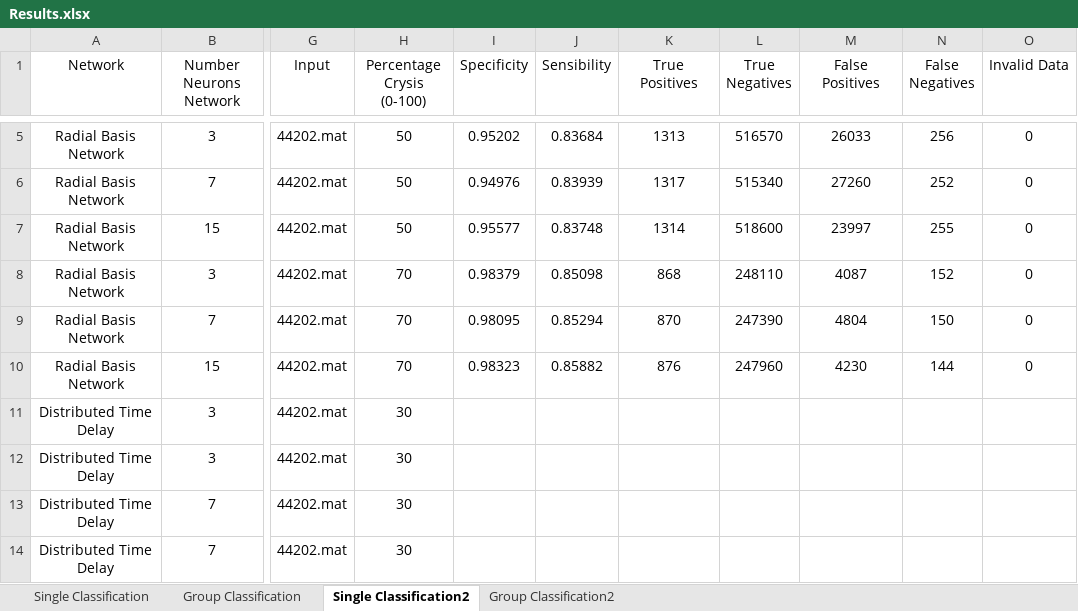
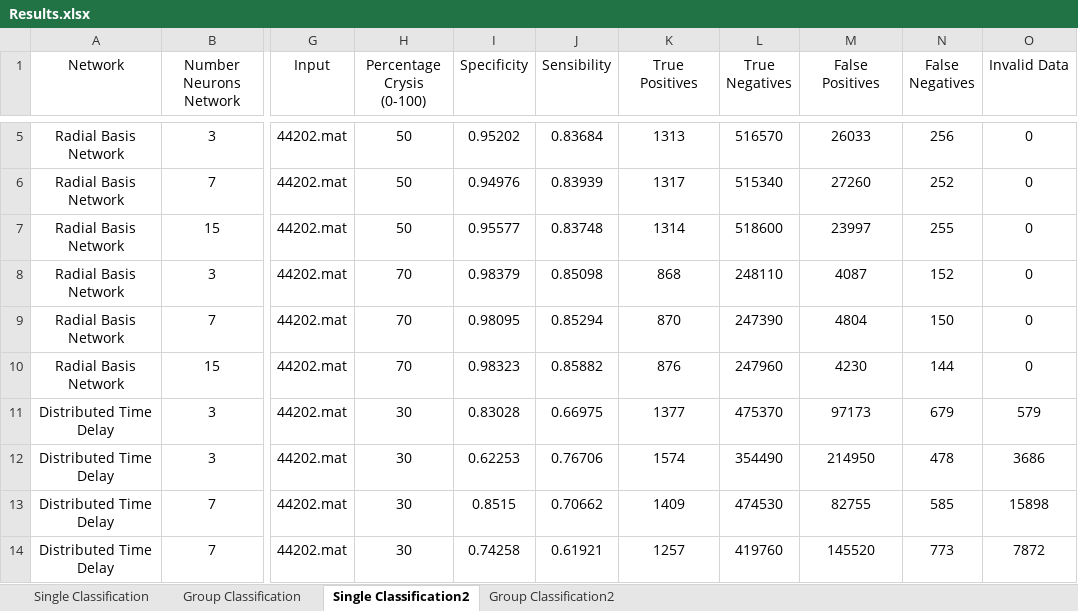
Before and after one commit to jpleitao/Aprendizagem-Computacional, an Excel workbook: TP3/Results.xlsx, sheet Single Classification2, drawn as a sheet; only a part is shown, gaps mark what is left out; values as stored, in another font and other column widths than the file's, no borders; the diff covers the shown part only; the diff names each change by its address in the sheet, - before the commit and + after, or states it on an @@ line.

```diff
--- a/TP3/Results.xlsx (sheet Single Classification2)
+++ b/TP3/Results.xlsx (sheet Single Classification2)
-I11 (Specificity): (empty)
+I11 (Specificity): 0.83028
-J11 (Sensibility): (empty)
+J11 (Sensibility): 0.66975
-K11 (True Positives): (empty)
+K11 (True Positives): 1377
-L11 (True Negatives): (empty)
+L11 (True Negatives): 475370
-M11 (False Positives): (empty)
+M11 (False Positives): 97173
-N11 (False Negatives): (empty)
+N11 (False Negatives): 679
-O11 (Invalid Data): (empty)
+O11 (Invalid Data): 579
-I12 (Specificity): (empty)
+I12 (Specificity): 0.62253
-J12 (Sensibility): (empty)
+J12 (Sensibility): 0.76706
-K12 (True Positives): (empty)
+K12 (True Positives): 1574
-L12 (True Negatives): (empty)
+L12 (True Negatives): 354490
-M12 (False Positives): (empty)
+M12 (False Positives): 214950
-N12 (False Negatives): (empty)
+N12 (False Negatives): 478
-O12 (Invalid Data): (empty)
+O12 (Invalid Data): 3686
-I13 (Specificity): (empty)
+I13 (Specificity): 0.8515
-J13 (Sensibility): (empty)
+J13 (Sensibility): 0.70662
-K13 (True Positives): (empty)
+K13 (True Positives): 1409
-L13 (True Negatives): (empty)
+L13 (True Negatives): 474530
-M13 (False Positives): (empty)
+M13 (False Positives): 82755
-N13 (False Negatives): (empty)
+N13 (False Negatives): 585
-O13 (Invalid Data): (empty)
+O13 (Invalid Data): 15898
-I14 (Specificity): (empty)
+I14 (Specificity): 0.74258
-J14 (Sensibility): (empty)
+J14 (Sensibility): 0.61921
-K14 (True Positives): (empty)
+K14 (True Positives): 1257
-L14 (True Negatives): (empty)
+L14 (True Negatives): 419760
-M14 (False Positives): (empty)
+M14 (False Positives): 145520
-N14 (False Negatives): (empty)
+N14 (False Negatives): 773
-O14 (Invalid Data): (empty)
+O14 (Invalid Data): 7872
```
Also changed, not shown: 224 edited cells elsewhere in this sheet, sheet Group Classification2, 1 other file.
